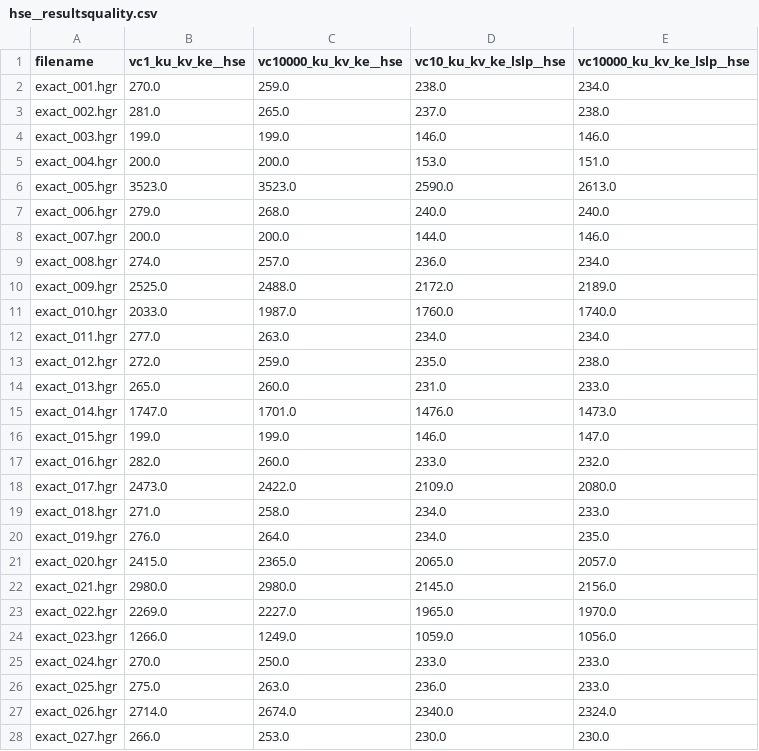
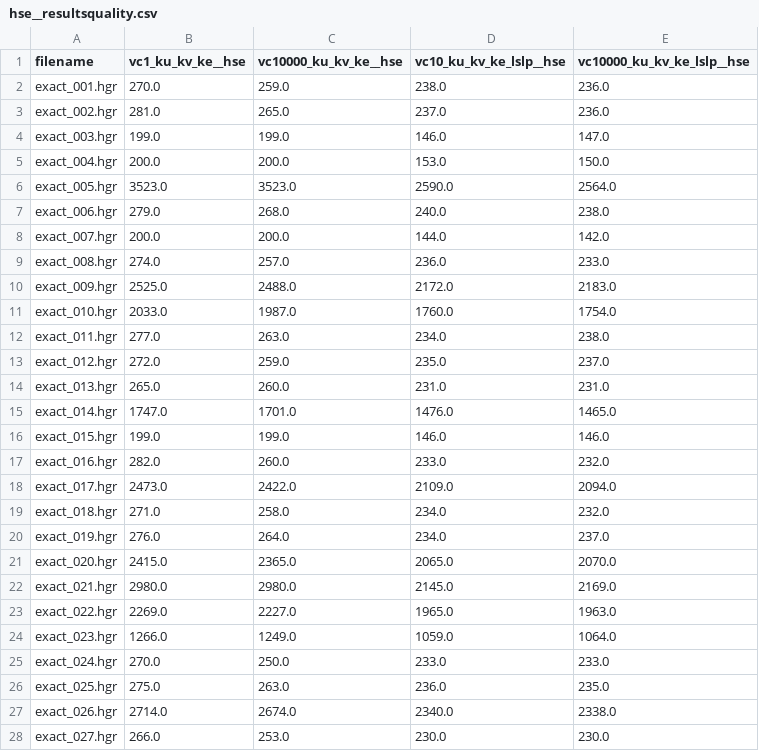
Before and after one commit to ritheus/HeuristicHittingSetSolver, a CSV file: execution_stats/hse__resultsquality.csv, drawn as a sheet; only a part is shown; the diff covers the shown part only.

```diff
--- a/execution_stats/hse__resultsquality.csv
+++ b/execution_stats/hse__resultsquality.csv
@@ -1,28 +1,28 @@
 filename,vc1_ku_kv_ke__hse,vc10000_ku_kv_ke__hse,vc10_ku_kv_ke_lslp__hse,vc10000_ku_kv_ke_lslp__hse
-exact_001.hgr,270.0,259.0,238.0,234.0
-exact_002.hgr,281.0,265.0,237.0,238.0
-exact_003.hgr,199.0,199.0,146.0,146.0
-exact_004.hgr,200.0,200.0,153.0,151.0
-exact_005.hgr,3523.0,3523.0,2590.0,2613.0
-exact_006.hgr,279.0,268.0,240.0,240.0
-exact_007.hgr,200.0,200.0,144.0,146.0
-exact_008.hgr,274.0,257.0,236.0,234.0
-exact_009.hgr,2525.0,2488.0,2172.0,2189.0
-exact_010.hgr,2033.0,1987.0,1760.0,1740.0
-exact_011.hgr,277.0,263.0,234.0,234.0
-exact_012.hgr,272.0,259.0,235.0,238.0
-exact_013.hgr,265.0,260.0,231.0,233.0
-exact_014.hgr,1747.0,1701.0,1476.0,1473.0
-exact_015.hgr,199.0,199.0,146.0,147.0
+exact_001.hgr,270.0,259.0,238.0,236.0
+exact_002.hgr,281.0,265.0,237.0,236.0
+exact_003.hgr,199.0,199.0,146.0,147.0
+exact_004.hgr,200.0,200.0,153.0,150.0
+exact_005.hgr,3523.0,3523.0,2590.0,2564.0
+exact_006.hgr,279.0,268.0,240.0,238.0
+exact_007.hgr,200.0,200.0,144.0,142.0
+exact_008.hgr,274.0,257.0,236.0,233.0
+exact_009.hgr,2525.0,2488.0,2172.0,2183.0
+exact_010.hgr,2033.0,1987.0,1760.0,1754.0
+exact_011.hgr,277.0,263.0,234.0,238.0
+exact_012.hgr,272.0,259.0,235.0,237.0
+exact_013.hgr,265.0,260.0,231.0,231.0
+exact_014.hgr,1747.0,1701.0,1476.0,1465.0
+exact_015.hgr,199.0,199.0,146.0,146.0
 exact_016.hgr,282.0,260.0,233.0,232.0
-exact_017.hgr,2473.0,2422.0,2109.0,2080.0
-exact_018.hgr,271.0,258.0,234.0,233.0
-exact_019.hgr,276.0,264.0,234.0,235.0
-exact_020.hgr,2415.0,2365.0,2065.0,2057.0
-exact_021.hgr,2980.0,2980.0,2145.0,2156.0
-exact_022.hgr,2269.0,2227.0,1965.0,1970.0
-exact_023.hgr,1266.0,1249.0,1059.0,1056.0
+exact_017.hgr,2473.0,2422.0,2109.0,2094.0
+exact_018.hgr,271.0,258.0,234.0,232.0
+exact_019.hgr,276.0,264.0,234.0,237.0
+exact_020.hgr,2415.0,2365.0,2065.0,2070.0
+exact_021.hgr,2980.0,2980.0,2145.0,2169.0
+exact_022.hgr,2269.0,2227.0,1965.0,1963.0
+exact_023.hgr,1266.0,1249.0,1059.0,1064.0
 exact_024.hgr,270.0,250.0,233.0,233.0
-exact_025.hgr,275.0,263.0,236.0,233.0
-exact_026.hgr,2714.0,2674.0,2340.0,2324.0
+exact_025.hgr,275.0,263.0,236.0,235.0
+exact_026.hgr,2714.0,2674.0,2340.0,2338.0
 exact_027.hgr,266.0,253.0,230.0,230.0
```
Also changed, not shown: 63 edited cells elsewhere in this file, execution_stats/hse__runtime.csv, 2 other files.
